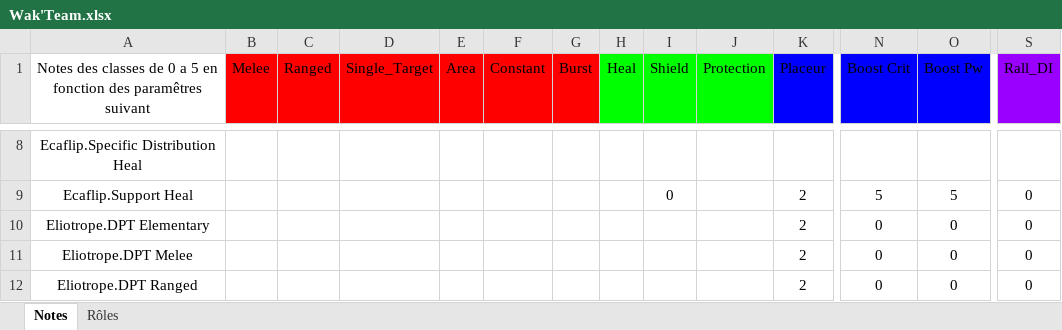
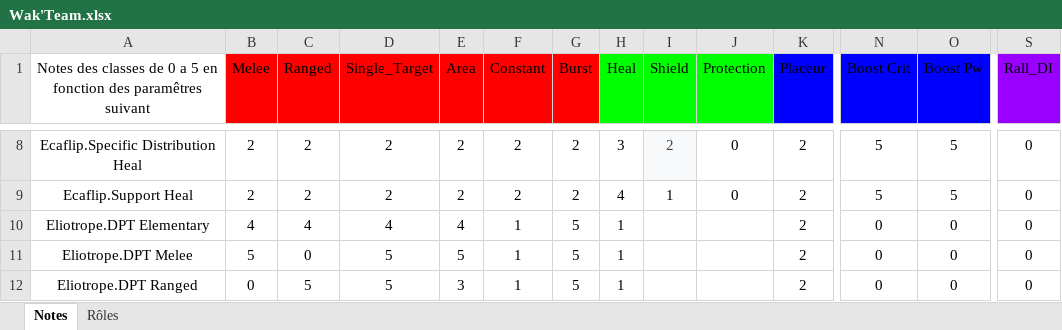
Before and after one commit to Luthor91/WakfuTeamBuilder, an Excel workbook: utils/datas/Wak'Team.xlsx, sheet Notes, drawn as a sheet; only a part is shown, gaps mark what is left out; values as stored, in another font and other column widths than the file's, no borders; charts and pictures and table styles not drawn; the diff covers the shown part only; the diff names each change by its address in the sheet, - before the commit and + after, or states it on an @@ line.

```diff
--- a/utils/datas/Wak'Team.xlsx (sheet Notes)
+++ b/utils/datas/Wak'Team.xlsx (sheet Notes)
-B8:B9 (Melee): (empty)
+B8:B9 (Melee): 2
-C8:C9 (Ranged): (empty)
+C8:C9 (Ranged): 2
-D8:D9 (Single_Target): (empty)
+D8:D9 (Single_Target): 2
-E8:E9 (Area): (empty)
+E8:E9 (Area): 2
-F8:F9 (Constant): (empty)
+F8:F9 (Constant): 2
-G8:G9 (Burst): (empty)
+G8:G9 (Burst): 2
-H8 (Heal): (empty)
+H8 (Heal): 3
-I8 (Shield): (empty)
+I8 (Shield): 2
-I8 fill: none
+I8 fill: #F8F9FA
-J8:J9 (Protection): (empty)
+J8:J9 (Protection): 0
-K8 (Placeur): (empty)
+K8 (Placeur): 2
-N8 (Boost Crit): (empty)
+N8 (Boost Crit): 5
-O8 (Boost Pw): (empty)
+O8 (Boost Pw): 5
-S8 (Rall_DI): (empty)
+S8 (Rall_DI): 0
-H9 (Heal): (empty)
+H9 (Heal): 4
-I9 (Shield): 0
+I9 (Shield): 1
-B10 (Melee): (empty)
+B10 (Melee): 4
-C10 (Ranged): (empty)
+C10 (Ranged): 4
-D10 (Single_Target): (empty)
+D10 (Single_Target): 4
-E10 (Area): (empty)
+E10 (Area): 4
-F10:F12 (Constant): (empty)
+F10:F12 (Constant): 1
-G10:G12 (Burst): (empty)
+G10:G12 (Burst): 5
-H10:H12 (Heal): (empty)
+H10:H12 (Heal): 1
-B11 (Melee): (empty)
+B11 (Melee): 5
-C11 (Ranged): (empty)
+C11 (Ranged): 0
-D11:D12 (Single_Target): (empty)
+D11:D12 (Single_Target): 5
-E11 (Area): (empty)
+E11 (Area): 5
-B12 (Melee): (empty)
+B12 (Melee): 0
-C12 (Ranged): (empty)
+C12 (Ranged): 5
-E12 (Area): (empty)
+E12 (Area): 3
```
Also changed, not shown: 471 edited cells and cell formats elsewhere in this sheet, 5 other files.
